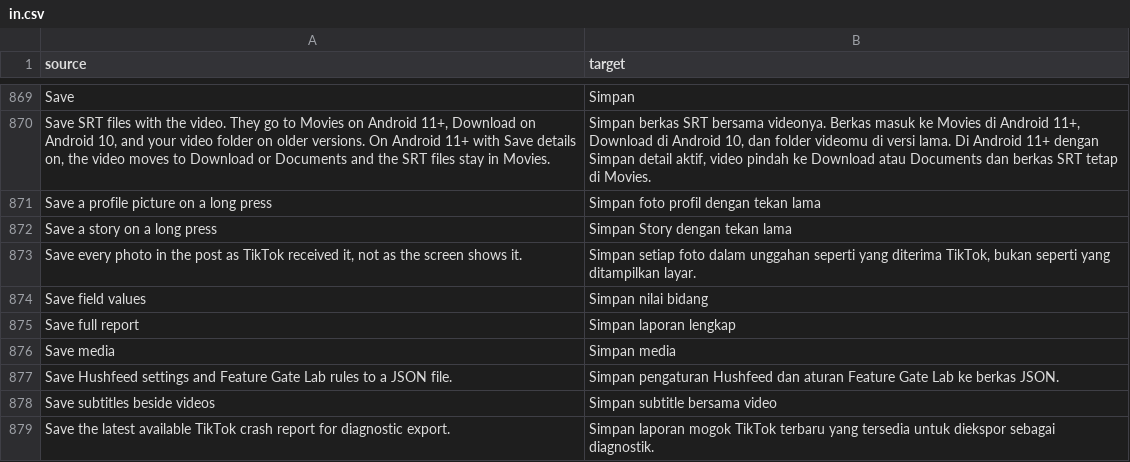
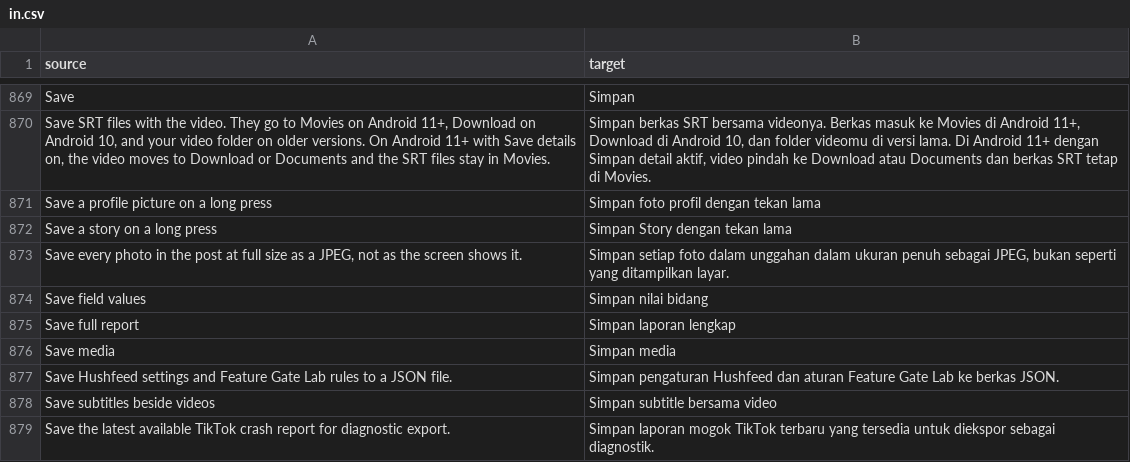
Before and after one commit to SA-SUJON/HushFeed, a CSV file: extensions/tiktok/src/main/l10n/in.csv, drawn as a sheet; only a part is shown, gaps mark what is left out; removed rows and columns are numbered as before the commit, all else as after; the diff names each change by its address in the sheet, - before the commit and + after, or states it on an @@ line.

Commit message:
fix(downloads): save original photos from their WebP copy as JPEG
On the S22 (TikTok 47.0.3) every photo of a post was listed as "heic,
webp", and Samsung's image decoder turned TikTok's HEIF down ("invalid
input") although libheif reads it, so the converter kept the .heif this
issue is about. The WebP copy now comes before HEIF and AVIF copies, and
PhotoToJpeg (renamed from HeifToJpeg) rewrites WebP as well as HEIF as a
full-size JPEG, leaving animated and see-through photos as sent. On the
S22 the same post now saves a 1080x1920 image/jpeg.

The debug line naming each photo's encodings no longer reads as a
"name: value" pair, which the log's redactor blanked ("odin" sits in
"encodings"). The setting's description says JPEG in every table, and
the CHANGELOG and README stop saying 47.1.4 sends HEIF only.

Refs #105

```diff
--- a/extensions/tiktok/src/main/l10n/in.csv
+++ b/extensions/tiktok/src/main/l10n/in.csv
-row 873: Save every photo in the post as TikTok received it, not as the screen shows it. | Simpan setiap foto dalam unggahan seperti yang diterima TikTok, bukan seperti yang ditampilkan layar.
+row 873: Save every photo in the post at full size as a JPEG, not as the screen shows it. | Simpan setiap foto dalam unggahan dalam ukuran penuh sebagai JPEG, bukan seperti yang ditampilkan layar.
```
Also changed, not shown: extensions/tiktok/src/main/l10n/de.tsv, extensions/tiktok/src/main/l10n/en.csv, 15 other files.
